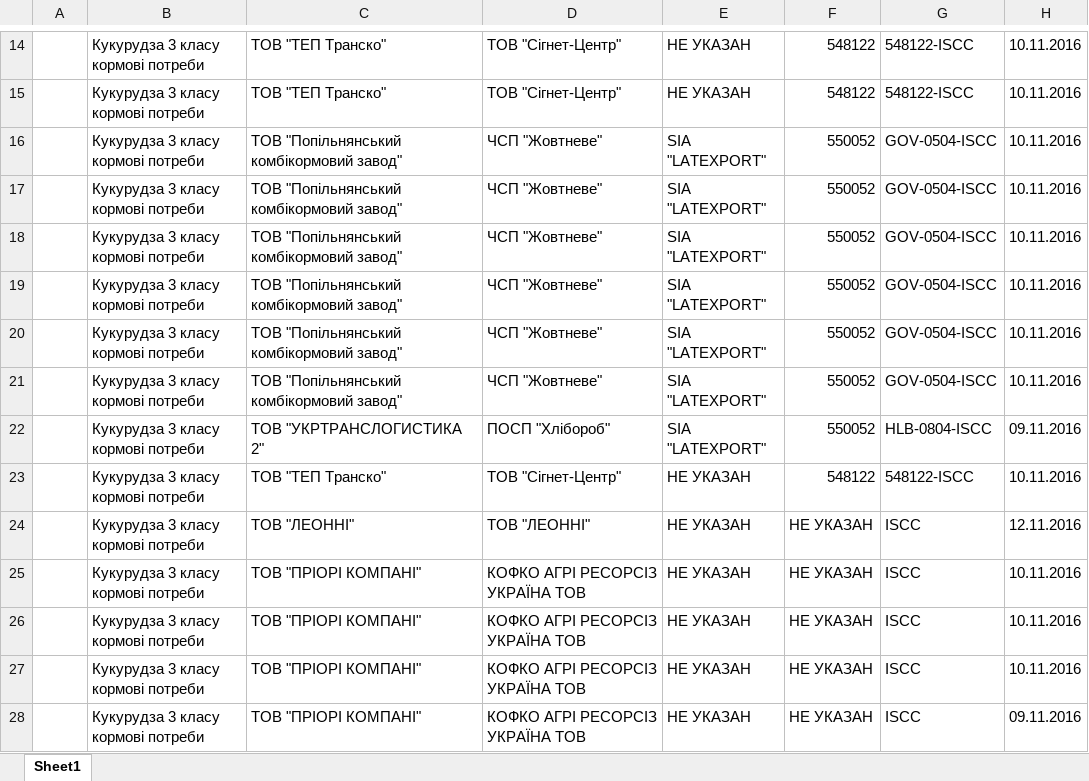
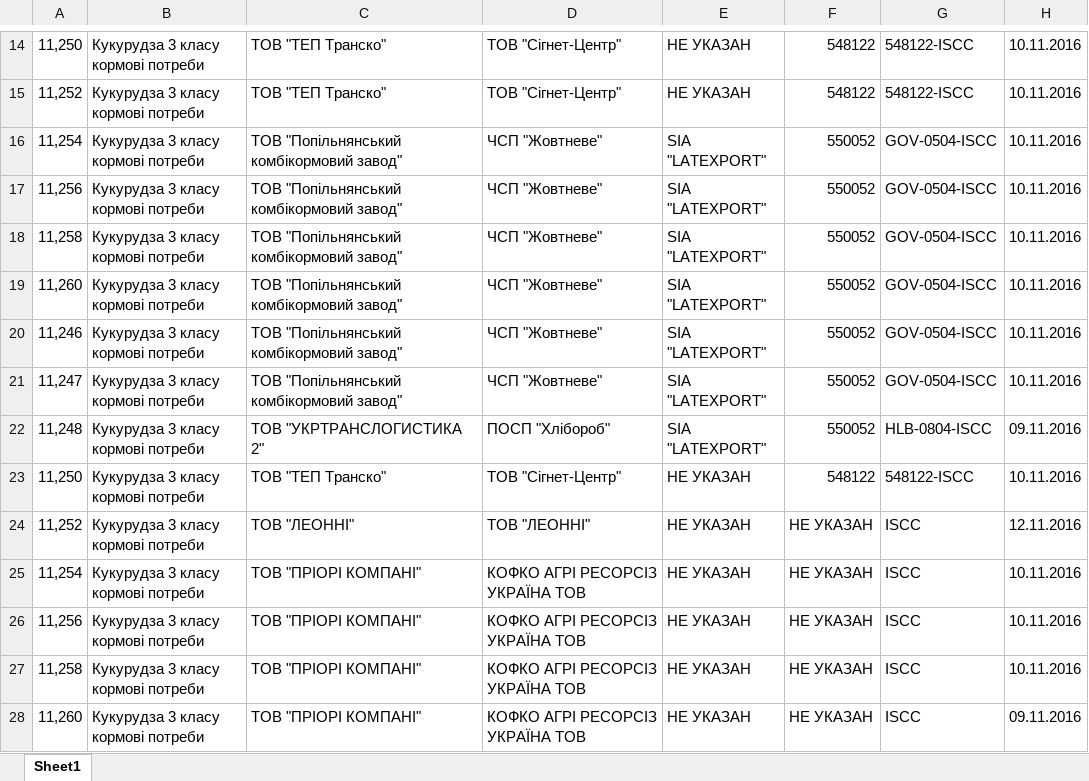
Before and after one commit to IhorHolovatsky/ExcelWork, an Excel workbook: COFCO.Forms/Files/TestTemp.xlsx, sheet Sheet1, drawn as a sheet; only a part is shown, gaps mark what is left out; values as stored, in another font and other column widths than the file's, no cell formats; the diff covers the shown part only; the diff names each change by its address in the sheet, - before the commit and + after, or states it on an @@ line.

Commit message:
Filled columns with missed values

```diff
--- a/COFCO.Forms/Files/TestTemp.xlsx (sheet Sheet1)
+++ b/COFCO.Forms/Files/TestTemp.xlsx (sheet Sheet1)
-A14: (empty)
+A14: 11,250
-A15: (empty)
+A15: 11,252
-A16: (empty)
+A16: 11,254
-A17: (empty)
+A17: 11,256
-A18: (empty)
+A18: 11,258
-A19: (empty)
+A19: 11,260
-A20: (empty)
+A20: 11,246
-A21: (empty)
+A21: 11,247
-A22: (empty)
+A22: 11,248
-A23: (empty)
+A23: 11,250
-A24: (empty)
+A24: 11,252
-A25: (empty)
+A25: 11,254
-A26: (empty)
+A26: 11,256
-A27: (empty)
+A27: 11,258
-A28: (empty)
+A28: 11,260
```
Also changed, not shown: 1 added row, 1 removed row and 52 edited cells elsewhere in this sheet, cell formats, 5 other files.
